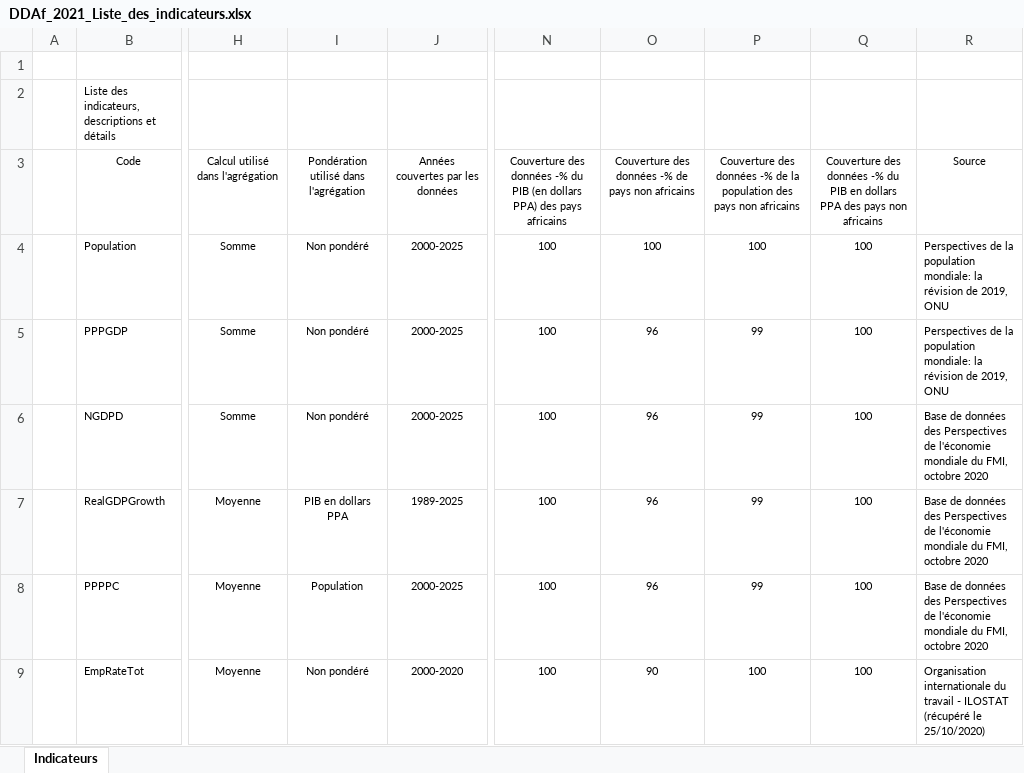
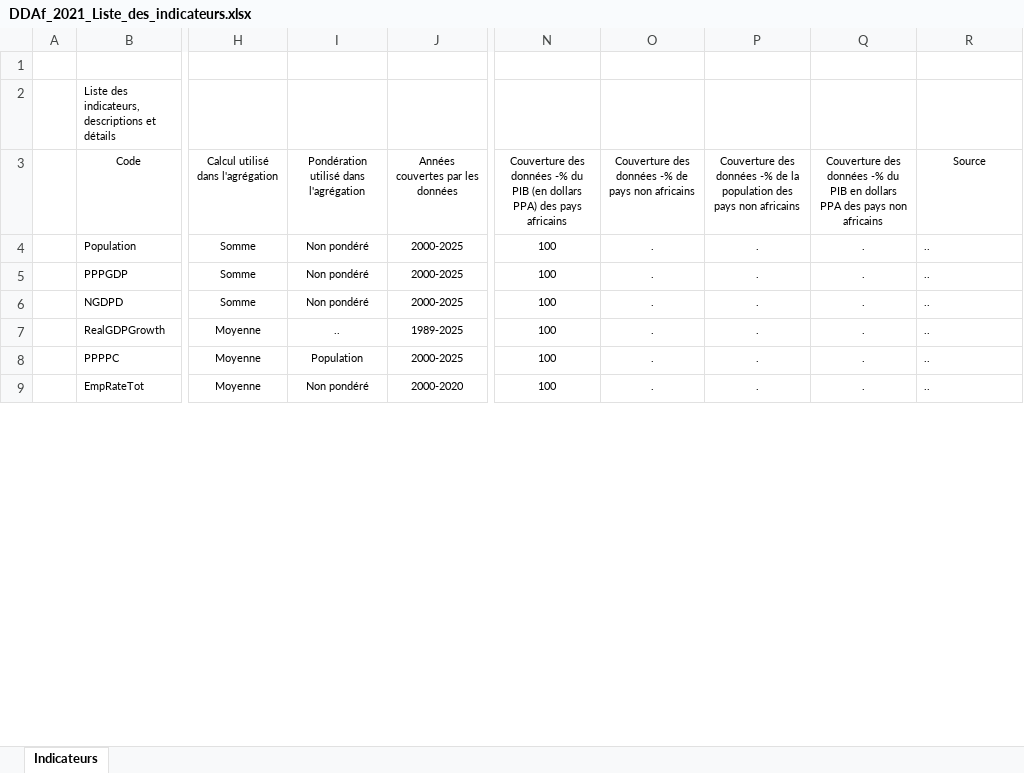
Before and after one commit to AfDDAnnex/AfDDDDAf2021, an Excel workbook: DDAf_2021_Liste_des_indicateurs.xlsx, sheet Indicateurs, drawn as a sheet; only a part is shown, gaps mark what is left out; values as stored, in another font and other column widths than the file's, no borders; table styles not drawn; the diff covers the shown part only; the diff names each change by its address in the sheet, - before the commit and + after, or states it on an @@ line.

```diff
--- a/DDAf_2021_Liste_des_indicateurs.xlsx (sheet Indicateurs)
+++ b/DDAf_2021_Liste_des_indicateurs.xlsx (sheet Indicateurs)
-O4: 100
+O4: .
-P4: 100
+P4: .
-Q4:Q9: 100
+Q4:Q9: .
-R4:R5: Perspectives de la population mondiale: la révision de 2019, ONU
+R4:R5: ..
-O5:O8: 96
+O5:O8: .
-P5:P8: 99
+P5:P8: .
-R6:R8: Base de données des Perspectives de l'économie mondiale du FMI, octobre 2020
+R6:R8: ..
-I7: PIB en dollars PPA
+I7: ..
-O9: 90
+O9: .
-P9: 100
+P9: .
-R9: Organisation internationale du travail - ILOSTAT (récupéré le 25/10/2020)
+R9: ..
```
Also changed, not shown: 860 edited cells elsewhere in this sheet, AfDD_2021_Annex_Table_Tab03.xlsx, AfDD_2021_Annex_Table_Tab05.xlsx, 51 other files.
